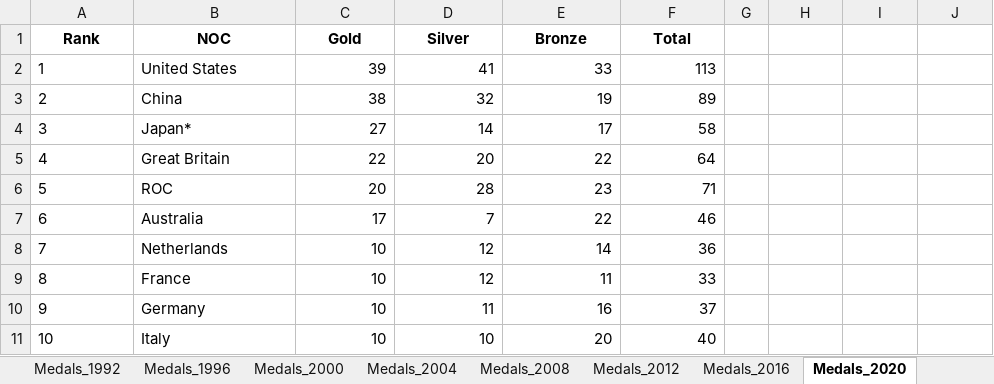
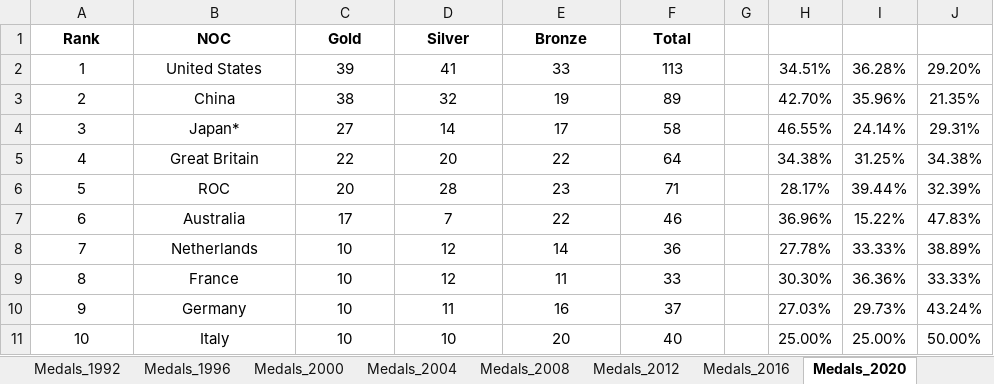
Before and after one commit to VyanPersad/Formula_1, an Excel workbook: data/olympics/MedalRanks.xlsx, sheet Medals_2020, drawn as a sheet; only a part is shown; values as stored, in another font and other column widths than the file's, no borders; the diff covers the shown part only; the diff names each change by its address in the sheet, - before the commit and + after, or states it on an @@ line.

```diff
--- a/data/olympics/MedalRanks.xlsx (sheet Medals_2020)
+++ b/data/olympics/MedalRanks.xlsx (sheet Medals_2020)
-A2:B11 alignment: left
+A2:B11 alignment: center
-C2:F11 alignment: right
+C2:F11 alignment: center
-H2: (empty)
+H2: 34.51%
-I2: (empty)
+I2: 36.28%
-J2: (empty)
+J2: 29.20%
-H3: (empty)
+H3: 42.70%
-I3: (empty)
+I3: 35.96%
-J3: (empty)
+J3: 21.35%
-H4: (empty)
+H4: 46.55%
-I4: (empty)
+I4: 24.14%
-J4: (empty)
+J4: 29.31%
-H5: (empty)
+H5: 34.38%
-I5: (empty)
+I5: 31.25%
-J5: (empty)
+J5: 34.38%
-H6: (empty)
+H6: 28.17%
-I6: (empty)
+I6: 39.44%
-J6: (empty)
+J6: 32.39%
-H7: (empty)
+H7: 36.96%
-I7: (empty)
+I7: 15.22%
-J7: (empty)
+J7: 47.83%
-H8: (empty)
+H8: 27.78%
-I8: (empty)
+I8: 33.33%
-J8: (empty)
+J8: 38.89%
-H9: (empty)
+H9: 30.30%
-I9: (empty)
+I9: 36.36%
-J9: (empty)
+J9: 33.33%
-H10: (empty)
+H10: 27.03%
-I10: (empty)
+I10: 29.73%
-J10: (empty)
+J10: 43.24%
-H11: (empty)
+H11: 25.00%
-I11: (empty)
+I11: 25.00%
-J11: (empty)
+J11: 50.00%
```
Also changed, not shown: 129 edited cells and cell formats elsewhere in this sheet, sheet Medals_1992, sheet Medals_1988, sheet Medals_2008, sheet Medals_2012, sheet Medals_2016, sheet Medals_2000, 2 more sheets, other sheet tabs, 7 other files.
